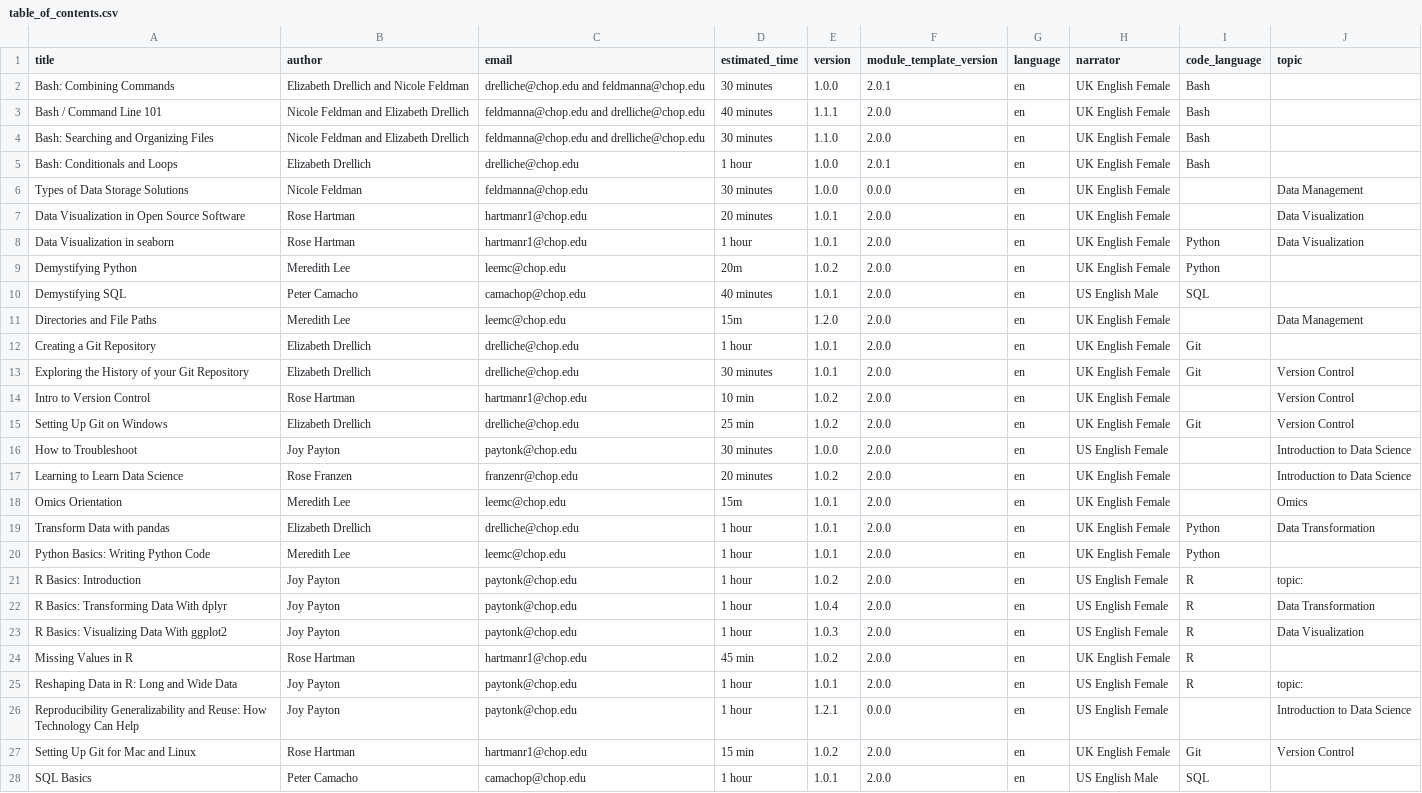
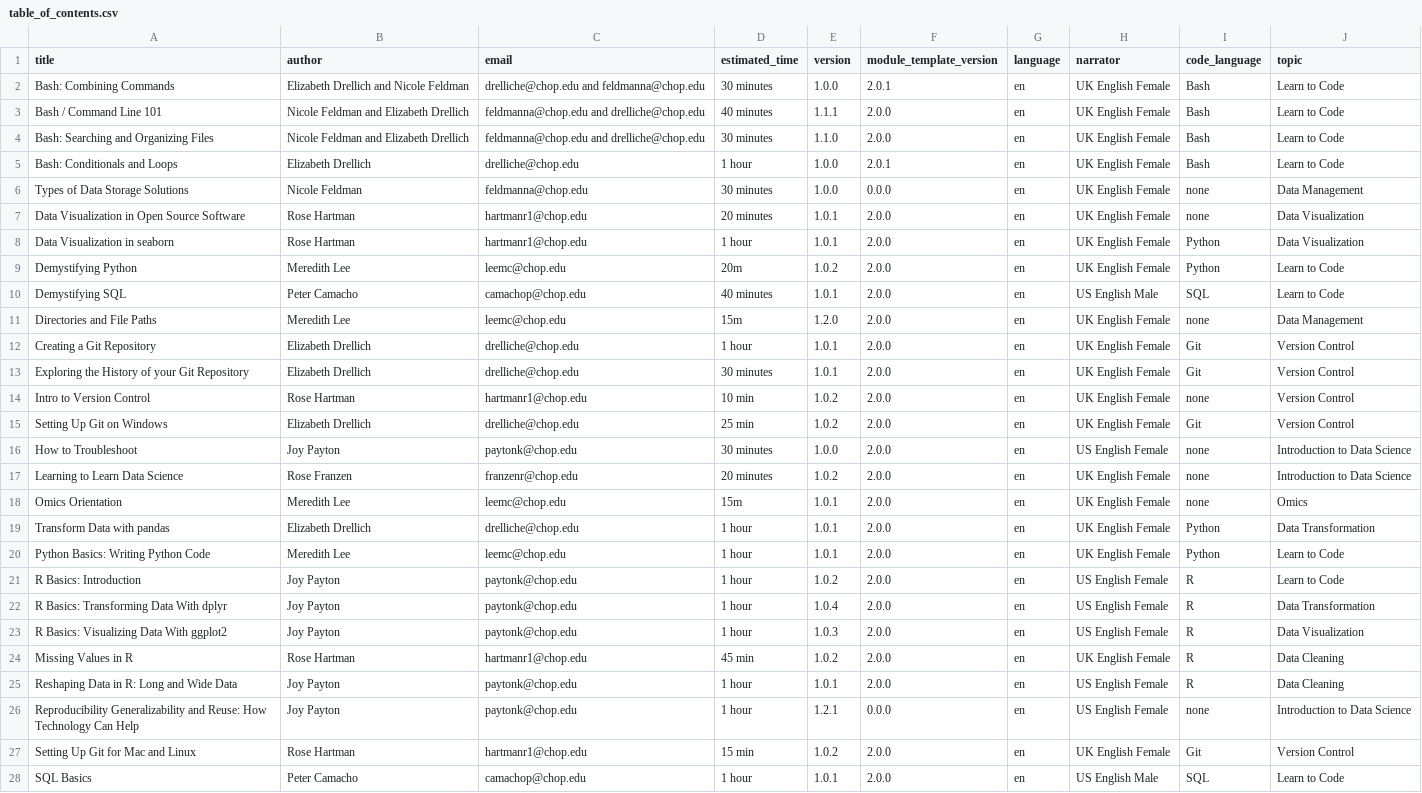
Before and after one commit to arcus/education_modules, a CSV file: table_of_contents.csv, drawn as a sheet; only a part is shown; the diff covers the shown part only; the diff names each change by its address in the sheet, - before the commit and + after, or states it on an @@ line.

Commit message:
update topic and code_language yaml

```diff
--- a/table_of_contents.csv
+++ b/table_of_contents.csv
-J2:J5 (topic): (empty)
+J2:J5 (topic): Learn to Code
-I6:I7 (code_language): (empty)
+I6:I7 (code_language): none
-J9:J10 (topic): (empty)
+J9:J10 (topic): Learn to Code
-I11 (code_language): (empty)
+I11 (code_language): none
-J12 (topic): (empty)
+J12 (topic): Version Control
-I14 (code_language): (empty)
+I14 (code_language): none
-I16:I18 (code_language): (empty)
+I16:I18 (code_language): none
-J20 (topic): (empty)
+J20 (topic): Learn to Code
-J21 (topic): topic:
+J21 (topic): Learn to Code
-J24 (topic): (empty)
+J24 (topic): Data Cleaning
-J25 (topic): topic:
+J25 (topic): Data Cleaning
-I26 (code_language): (empty)
+I26 (code_language): none
-J28 (topic): (empty)
+J28 (topic): Learn to Code
```
Also changed, not shown: 5 edited cells elsewhere in this file, 24 other files.
